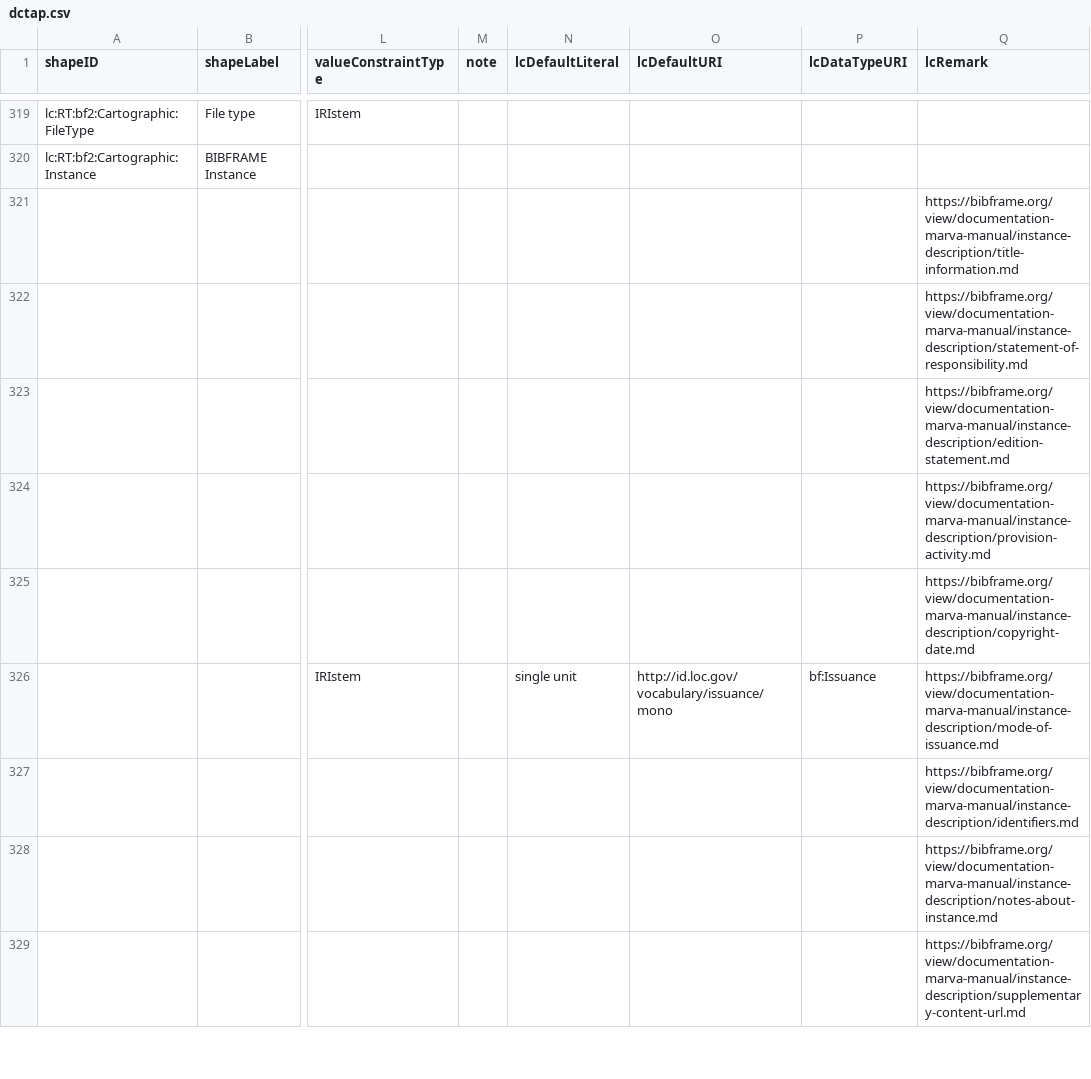
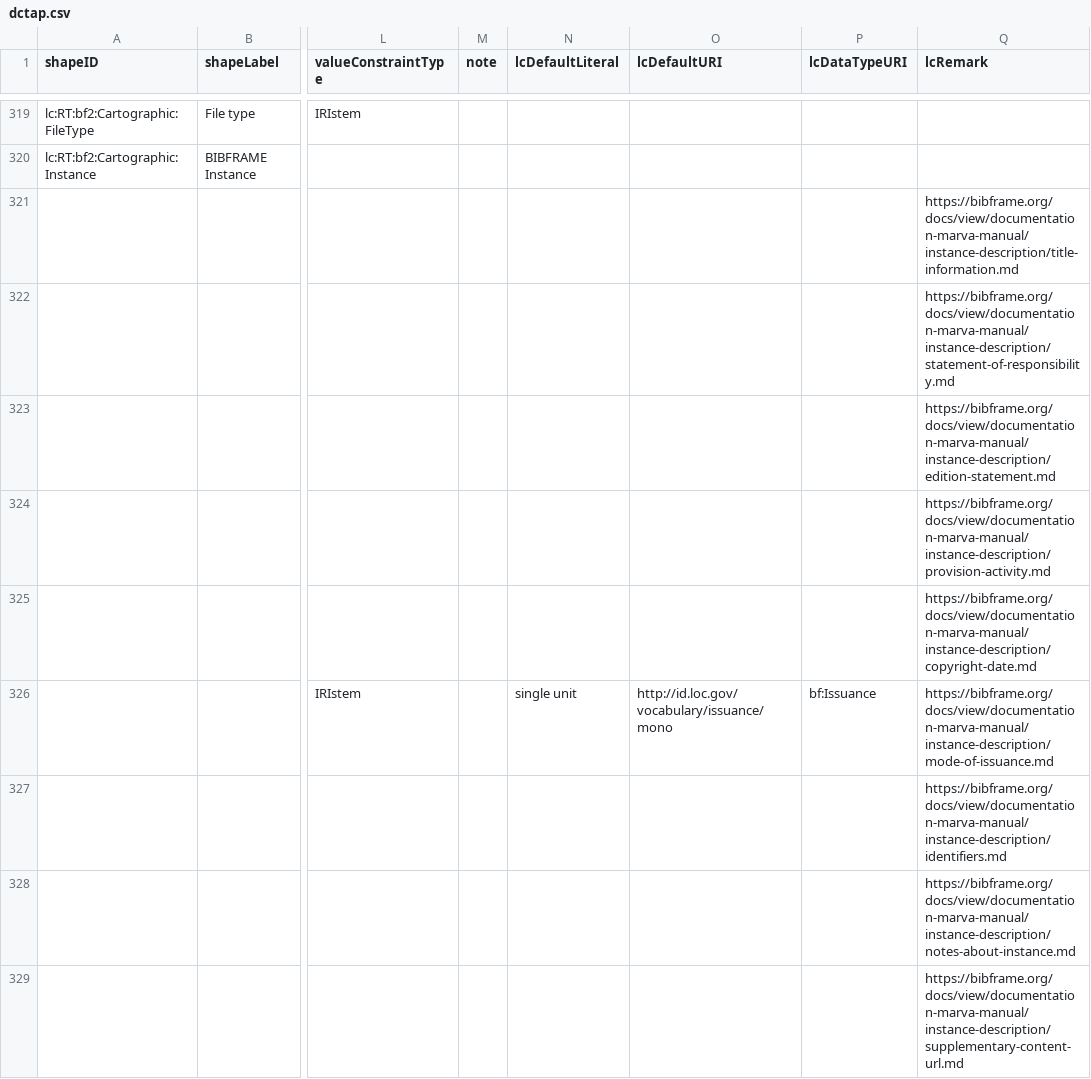
Before and after one commit to lcnetdev/marva-profiles, a CSV file: marva-prod/dctap.csv, drawn as a sheet; only a part is shown, gaps mark what is left out; the diff covers the shown part only; the diff names each change by its address in the sheet, - before the commit and + after, or states it on an @@ line.

Commit message:
Update MARVA profiles

```diff
--- a/marva-prod/dctap.csv
+++ b/marva-prod/dctap.csv
-Q321 (lcRemark): https://bibframe.org/view/documentation-marva-manual/instance-description/title-information.md
+Q321 (lcRemark): https://bibframe.org/docs/view/documentation-marva-manual/instance-description/title-information.md
-Q322 (lcRemark): https://bibframe.org/view/documentation-marva-manual/instance-description/statement-of-responsibility.md
+Q322 (lcRemark): https://bibframe.org/docs/view/documentation-marva-manual/instance-description/statement-of-responsibility.md
-Q323 (lcRemark): https://bibframe.org/view/documentation-marva-manual/instance-description/edition-statement.md
+Q323 (lcRemark): https://bibframe.org/docs/view/documentation-marva-manual/instance-description/edition-statement.md
-Q324 (lcRemark): https://bibframe.org/view/documentation-marva-manual/instance-description/provision-activity.md
+Q324 (lcRemark): https://bibframe.org/docs/view/documentation-marva-manual/instance-description/provision-activity.md
-Q325 (lcRemark): https://bibframe.org/view/documentation-marva-manual/instance-description/copyright-date.md
+Q325 (lcRemark): https://bibframe.org/docs/view/documentation-marva-manual/instance-description/copyright-date.md
-Q326 (lcRemark): https://bibframe.org/view/documentation-marva-manual/instance-description/mode-of-issuance.md
+Q326 (lcRemark): https://bibframe.org/docs/view/documentation-marva-manual/instance-description/mode-of-issuance.md
-Q327 (lcRemark): https://bibframe.org/view/documentation-marva-manual/instance-description/identifiers.md
+Q327 (lcRemark): https://bibframe.org/docs/view/documentation-marva-manual/instance-description/identifiers.md
-Q328 (lcRemark): https://bibframe.org/view/documentation-marva-manual/instance-description/notes-about-instance.md
+Q328 (lcRemark): https://bibframe.org/docs/view/documentation-marva-manual/instance-description/notes-about-instance.md
-Q329 (lcRemark): https://bibframe.org/view/documentation-marva-manual/instance-description/supplementary-content-url.md
+Q329 (lcRemark): https://bibframe.org/docs/view/documentation-marva-manual/instance-description/supplementary-content-url.md
```
Also changed, not shown: 31 edited cells elsewhere in this file, 2 other files.
